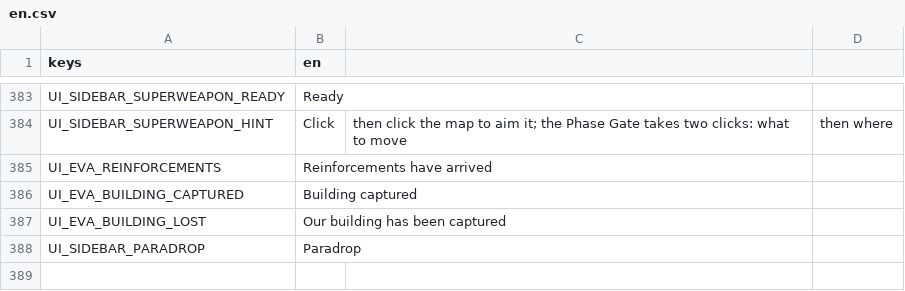
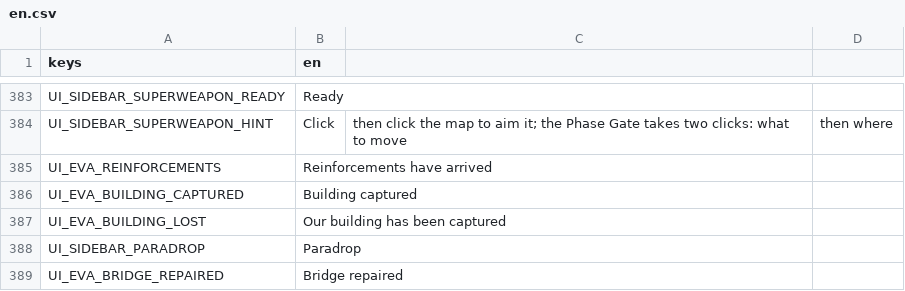
Before and after one commit to MidoMiddle/Red-Alert-2-godot-muiltiplayer-not-original, a CSV file: game/localization/en.csv, drawn as a sheet; only a part is shown, gaps mark what is left out.

```diff
--- a/game/localization/en.csv
+++ b/game/localization/en.csv
@@ -388 +388,2 @@ UI_EVA_BUILDING_LOST,Our building has been captured
 UI_SIDEBAR_PARADROP,Paradrop
+UI_EVA_BRIDGE_REPAIRED,Bridge repaired
```
Also changed, not shown: 45 other files.
